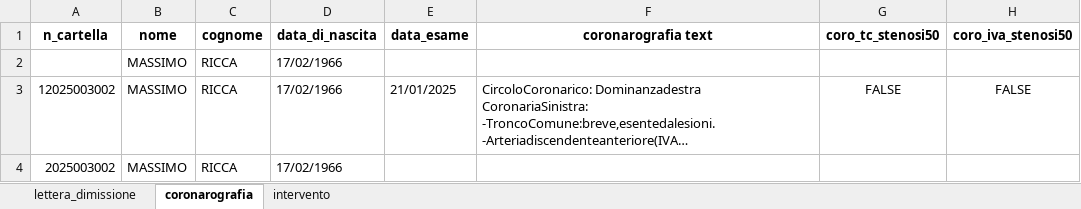
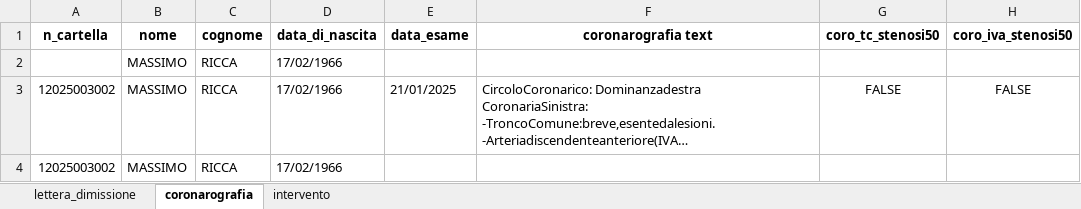
Before and after one commit to DaddarioLuigi/hsr_backend, an Excel workbook: export/output.xlsx, sheet coronarografia, drawn as a sheet; only a part is shown; long unchanged cells end in …; values as stored, in another font and other column widths than the file's, no borders; the diff covers the shown part only; the diff names each change by its address in the sheet, - before the commit and + after, or states it on an @@ line.

```diff
--- a/export/output.xlsx (sheet coronarografia)
+++ b/export/output.xlsx (sheet coronarografia)
-A4 (n_cartella): 2025003002
+A4 (n_cartella): 12025003002
```
Also changed, not shown: 1 added row elsewhere in this sheet, sheet lettera_dimissione, sheet intervento, 9 other files.
